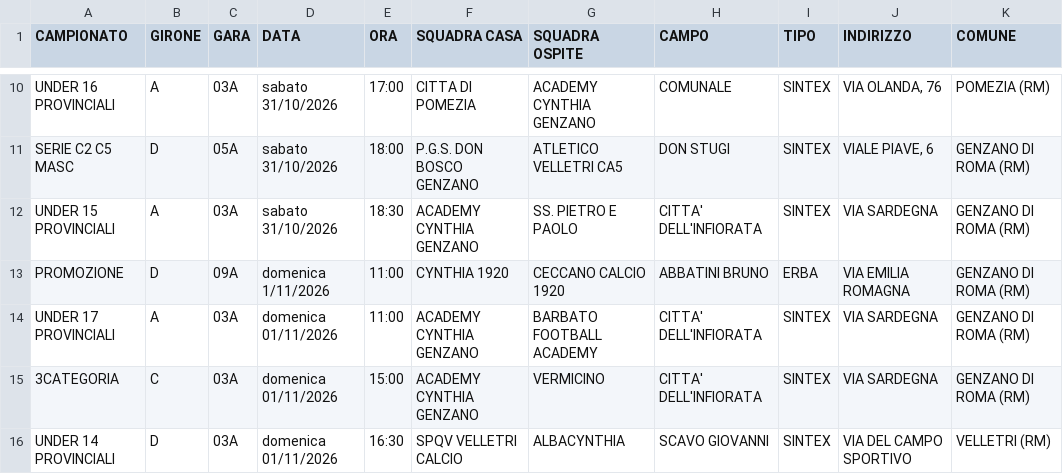
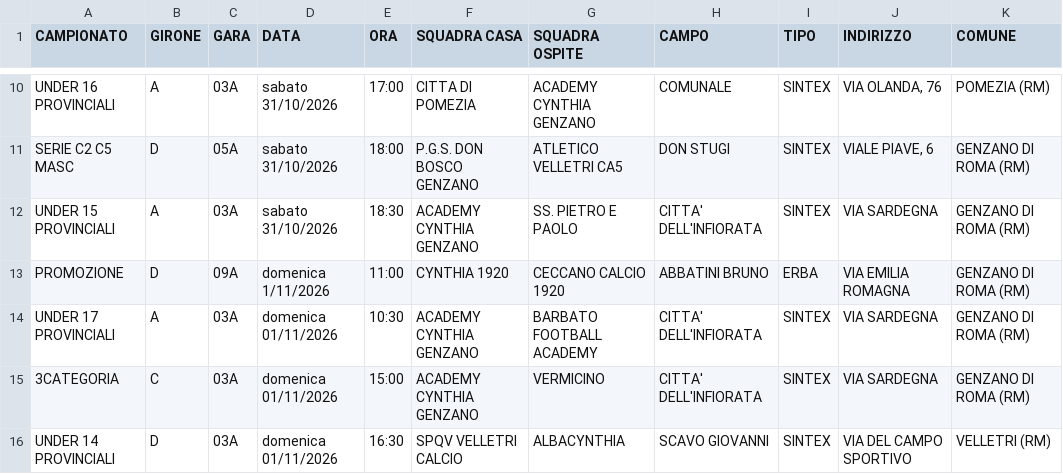
Before and after one commit to pmonaldi68/ProgrammaGareCynthia1920_2026, a CSV file: public/data/partite.csv, drawn as a sheet; only a part is shown, gaps mark what is left out; the diff names each change by its address in the sheet, - before the commit and + after, or states it on an @@ line.

```diff
--- a/public/data/partite.csv
+++ b/public/data/partite.csv
-E14 (ORA): 11:00
+E14 (ORA): 10:30
```
